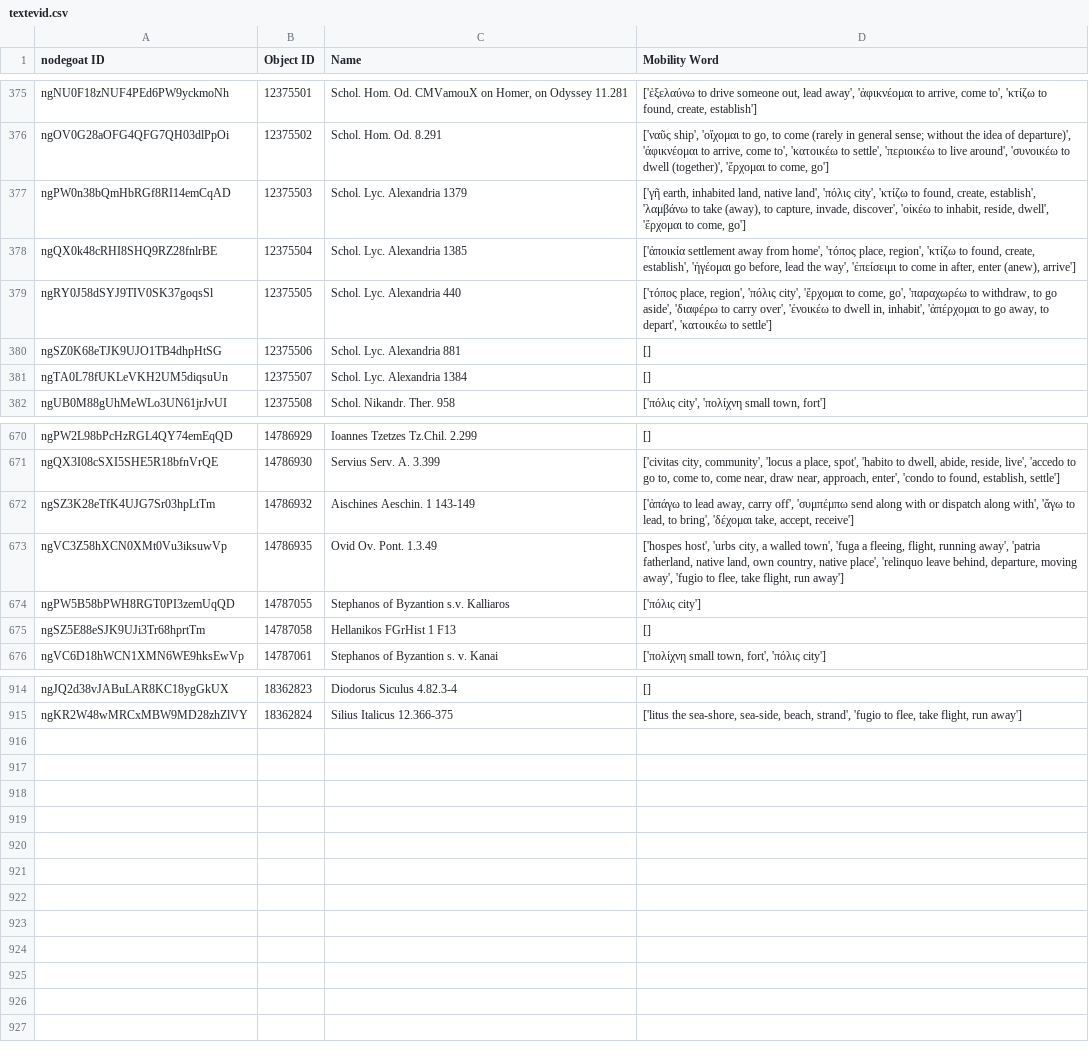
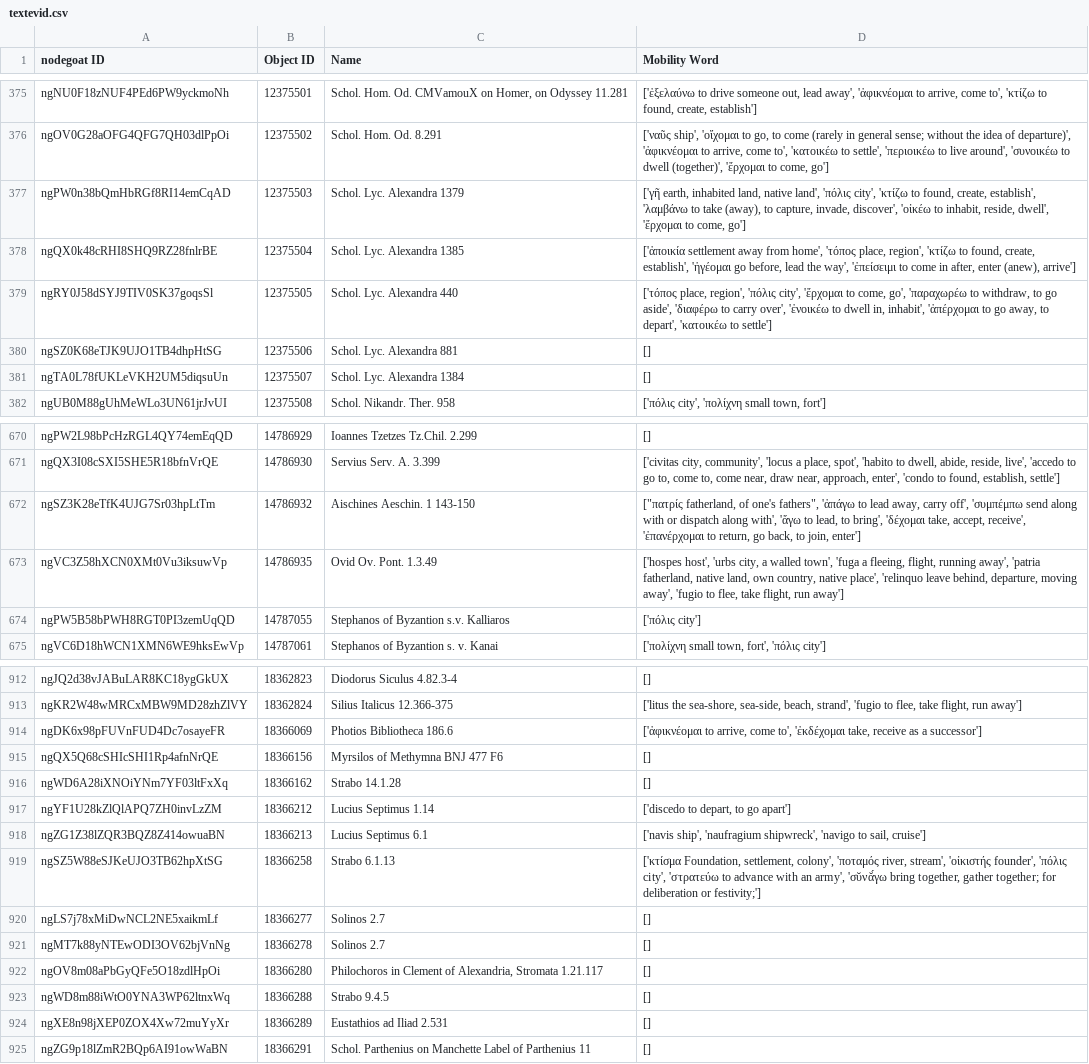
Before and after one commit to pyzmark/migmag, a CSV file: textevid.csv, drawn as a sheet; only a part is shown, gaps mark what is left out; the diff covers the shown part only.

```diff
--- a/textevid.csv
+++ b/textevid.csv
@@ -376,7 +376,7 @@ ngNU0F18zNUF4PEd6PW9yckmoNh,12375501,"Schol. Hom. Od. CMVamouX on Homer, on Odys
 ngOV0G28aOFG4QFG7QH03dlPpOi,12375502,Schol. Hom. Od. 8.291,"['ναῦς ship', 'οἴχομαι to go, to come (rarely in general sense; without the idea of departure)', 'ἀφικνέομαι to arrive, come to', 'κατοικέω to settle', 'περιοικέω to live around', 'συνοικέω to dwell (together)', 'ἔρχομαι to come, go']"
-ngPW0n38bQmHbRGf8RI14emCqAD,12375503,Schol. Lyc. Alexandria 1379,"['γῆ earth, inhabited land, native land', 'πόλις city', 'κτίζω to found, create, establish', 'λαμβάνω to take (away), to capture, invade, discover', 'οἰκέω to inhabit, reside, dwell', 'ἔρχομαι to come, go']"
-ngQX0k48cRHI8SHQ9RZ28fnlrBE,12375504,Schol. Lyc. Alexandria 1385,"['ἀποικία settlement away from home', 'τόπος place, region', 'κτίζω to found, create, establish', 'ἡγέομαι go before, lead the way', 'ἐπείσειμι to come in after, enter (anew), arrive']"
-ngRY0J58dSYJ9TIV0SK37goqsSl,12375505,Schol. Lyc. Alexandria 440,"['τόπος place, region', 'πόλις city', 'ἔρχομαι to come, go', 'παραχωρέω to withdraw, to go aside', 'διαφέρω to carry over', 'ἐνοικέω to dwell in, inhabit', 'ἀπέρχομαι to go away, to depart', 'κατοικέω to settle']"
-ngSZ0K68eTJK9UJO1TB4dhpHtSG,12375506,Schol. Lyc. Alexandria 881,[]
-ngTA0L78fUKLeVKH2UM5diqsuUn,12375507,Schol. Lyc. Alexandria 1384,[]
+ngPW0n38bQmHbRGf8RI14emCqAD,12375503,Schol. Lyc. Alexandra 1379,"['γῆ earth, inhabited land, native land', 'πόλις city', 'κτίζω to found, create, establish', 'λαμβάνω to take (away), to capture, invade, discover', 'οἰκέω to inhabit, reside, dwell', 'ἔρχομαι to come, go']"
+ngQX0k48cRHI8SHQ9RZ28fnlrBE,12375504,Schol. Lyc. Alexandra 1385,"['ἀποικία settlement away from home', 'τόπος place, region', 'κτίζω to found, create, establish', 'ἡγέομαι go before, lead the way', 'ἐπείσειμι to come in after, enter (anew), arrive']"
+ngRY0J58dSYJ9TIV0SK37goqsSl,12375505,Schol. Lyc. Alexandra 440,"['τόπος place, region', 'πόλις city', 'ἔρχομαι to come, go', 'παραχωρέω to withdraw, to go aside', 'διαφέρω to carry over', 'ἐνοικέω to dwell in, inhabit', 'ἀπέρχομαι to go away, to depart', 'κατοικέω to settle']"
+ngSZ0K68eTJK9UJO1TB4dhpHtSG,12375506,Schol. Lyc. Alexandra 881,[]
+ngTA0L78fUKLeVKH2UM5diqsuUn,12375507,Schol. Lyc. Alexandra 1384,[]
 ngUB0M88gUhMeWLo3UN61jrJvUI,12375508,Schol. Nikandr. Ther. 958,"['πόλις city', 'πολίχνη small town, fort']"
@@ -671,6 +671,5 @@ ngPW2L98bPcHzRGL4QY74emEqQD,14786929,Ioannes Tzetzes Tz.Chil. 2.299,[]
 ngQX3I08cSXI5SHE5R18bfnVrQE,14786930,Servius Serv. A. 3.399,"['civitas city, community', 'locus a place, spot', 'habito to dwell, abide, reside, live', 'accedo to go to, come to, come near, draw near, approach, enter', 'condo to found, establish, settle']"
-ngSZ3K28eTfK4UJG7Sr03hpLtTm,14786932,Aischines Aeschin. 1 143-149,"['ἀπάγω to lead away, carry off', 'συμπέμπω send along with or dispatch along with', 'ἄγω to lead, to bring', 'δέχομαι take, accept, receive']"
+ngSZ3K28eTfK4UJG7Sr03hpLtTm,14786932,Aischines Aeschin. 1 143-150,"[""πατρίς fatherland, of one's fathers"", 'ἀπάγω to lead away, carry off', 'συμπέμπω send along with or dispatch along with', 'ἄγω to lead, to bring', 'δέχομαι take, accept, receive', 'ἐπανέρχομαι to return, go back, to join, enter']"
 ngVC3Z58hXCN0XMt0Vu3iksuwVp,14786935,Ovid Ov. Pont. 1.3.49,"['hospes host', 'urbs city, a walled town', 'fuga a fleeing, flight, running away', 'patria fatherland, native land, own country, native place', 'relinquo leave behind, departure, moving away', 'fugio to flee, take flight, run away']"
 ngPW5B58bPWH8RGT0PI3zemUqQD,14787055,Stephanos of Byzantion s.v. Kalliaros,['πόλις city']
-ngSZ5E88eSJK9UJi3Tr68hprtTm,14787058,Hellanikos FGrHist 1  F13,[]
 ngVC6D18hWCN1XMN6WE9hksEwVp,14787061,Stephanos of Byzantion s. v. Kanai,"['πολίχνη small town, fort', 'πόλις city']"
@@ -915 +913,13 @@ ngJQ2d38vJABuLAR8KC18ygGkUX,18362823,Diodorus Siculus 4.82.3-4,[]
 ngKR2W48wMRCxMBW9MD28zhZlVY,18362824,Silius Italicus 12.366-375,"['litus the sea-shore, sea-side, beach, strand', 'fugio to flee, take flight, run away']"
+ngDK6x98pFUVnFUD4Dc7osayeFR,18366069,Photios Bibliotheca 186.6,"['ἀφικνέομαι to arrive, come to', 'ἐκδέχομαι take, receive as a successor']"
+ngQX5Q68cSHIcSHI1Rp4afnNrQE,18366156,Myrsilos of Methymna BNJ 477 F6,[]
+ngWD6A28iXNOiYNm7YF03ltFxXq,18366162,Strabo 14.1.28,[]
+ngYF1U28kZlQlAPQ7ZH0invLzZM,18366212,Lucius Septimus 1.14,"['discedo to depart, to go apart']"
+ngZG1Z38lZQR3BQZ8Z414owuaBN,18366213,Lucius Septimus 6.1,"['navis ship', 'naufragium shipwreck', 'navigo to sail, cruise']"
+ngSZ5W88eSJKeUJO3TB62hpXtSG,18366258,Strabo 6.1.13,"['κτίσμα Foundation, settlement, colony', 'ποταμός river, stream', 'οἰκιστής founder', 'πόλις city', 'στρατεύω to advance with an army', 'σῠνᾰ́γω bring together, gather together; for deliberation or festivity;']"
+ngLS7j78xMiDwNCL2NE5xaikmLf,18366277,Solinos 2.7,[]
+ngMT7k88yNTEwODI3OV62bjVnNg,18366278,Solinos 2.7,[]
+ngOV8m08aPbGyQFe5O18zdlHpOi,18366280,"Philochoros in Clement of Alexandria, Stromata 1.21.117",[]
+ngWD8m88iWtO0YNA3WP62ltnxWq,18366288,Strabo 9.4.5,[]
+ngXE8n98jXEP0ZOX4Xw72muYyXr,18366289,Eustathios ad Iliad 2.531,[]
+ngZG9p18lZmR2BQp6AI91owWaBN,18366291,Schol. Parthenius on Manchette Label of Parthenius 11,[]
```
Also changed, not shown: 1 removed row and 48 edited cells elsewhere in this file, agents.csv, mythjour.csv, 7 other files.
